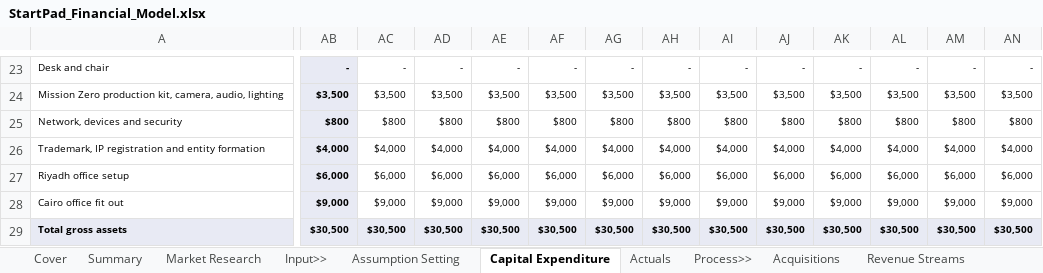
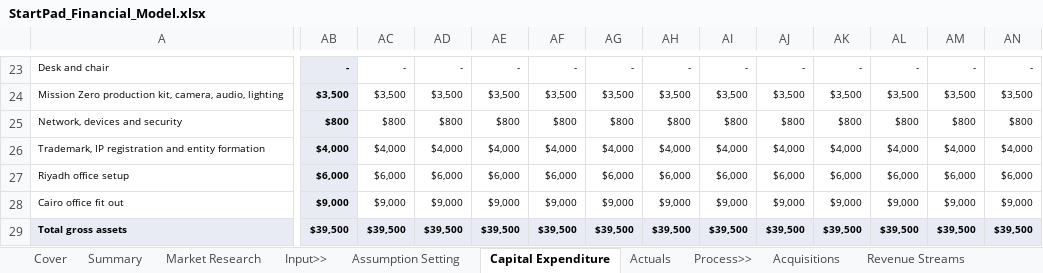
Before and after one commit to AbdelrhmanSoliman96/Abdelrhman-Soliman, an Excel workbook: output/StartPad_Financial_Model.xlsx, sheet Capital Expenditure, drawn as a sheet; only a part is shown, gaps mark what is left out; values as stored, in another font and other column widths than the file's, no borders; the diff covers the shown part only; the diff names each change by its address in the sheet, - before the commit and + after, or states it on an @@ line.

```diff
--- a/output/StartPad_Financial_Model.xlsx (sheet Capital Expenditure)
+++ b/output/StartPad_Financial_Model.xlsx (sheet Capital Expenditure)
-AB29: $30,500
+AB29: $39,500
-AC29: $30,500
+AC29: $39,500
-AD29: $30,500
+AD29: $39,500
-AE29: $30,500
+AE29: $39,500
-AF29: $30,500
+AF29: $39,500
-AG29: $30,500
+AG29: $39,500
-AH29: $30,500
+AH29: $39,500
-AI29: $30,500
+AI29: $39,500
-AJ29: $30,500
+AJ29: $39,500
-AK29: $30,500
+AK29: $39,500
-AL29: $30,500
+AL29: $39,500
-AM29: $30,500
+AM29: $39,500
-AN29: $30,500
+AN29: $39,500
```
Also changed, not shown: 26 edited cells elsewhere in this sheet, sheet Sensitivity, sheet Actuals, sheet Assumption Setting, sheet Financial Indicators, formulas that keep their value, charts or pictures, 5 other files.
